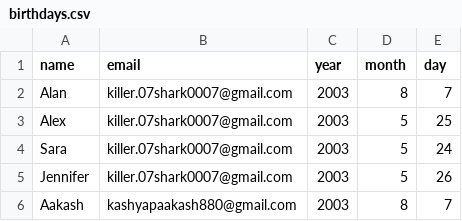
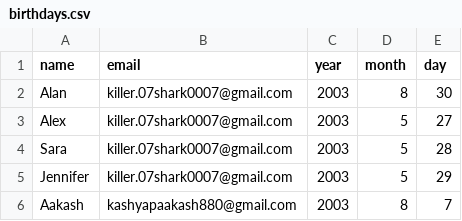
Before and after one commit to kashyapaakash880-web/scheduled-, a CSV file: birthdays.csv, drawn as a sheet.

Commit message:
Update birthdays for existing entries

```diff
--- a/birthdays.csv
+++ b/birthdays.csv
@@ -1,6 +1,6 @@
 name,email,year,month,day
-Alan,killer.07shark0007@gmail.com,2003,8,7
-Alex,killer.07shark0007@gmail.com,2003,5,25
-Sara,killer.07shark0007@gmail.com,2003,5,24
-Jennifer,killer.07shark0007@gmail.com,2003,5,26
+Alan,killer.07shark0007@gmail.com,2003,8,30
+Alex,killer.07shark0007@gmail.com,2003,5,27
+Sara,killer.07shark0007@gmail.com,2003,5,28
+Jennifer,killer.07shark0007@gmail.com,2003,5,29
 Aakash,kashyapaakash880@gmail.com,2003,8,7
```
